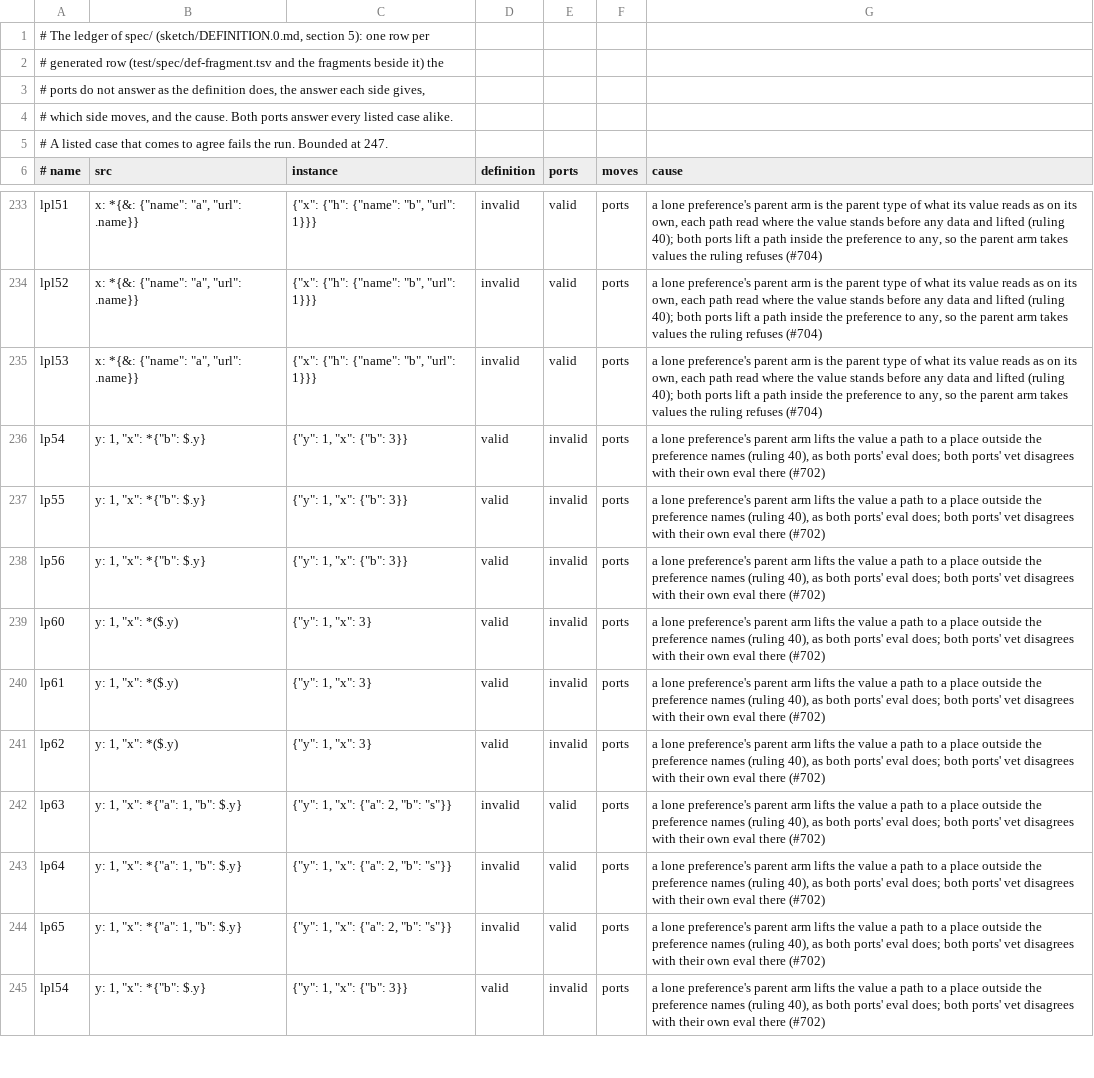
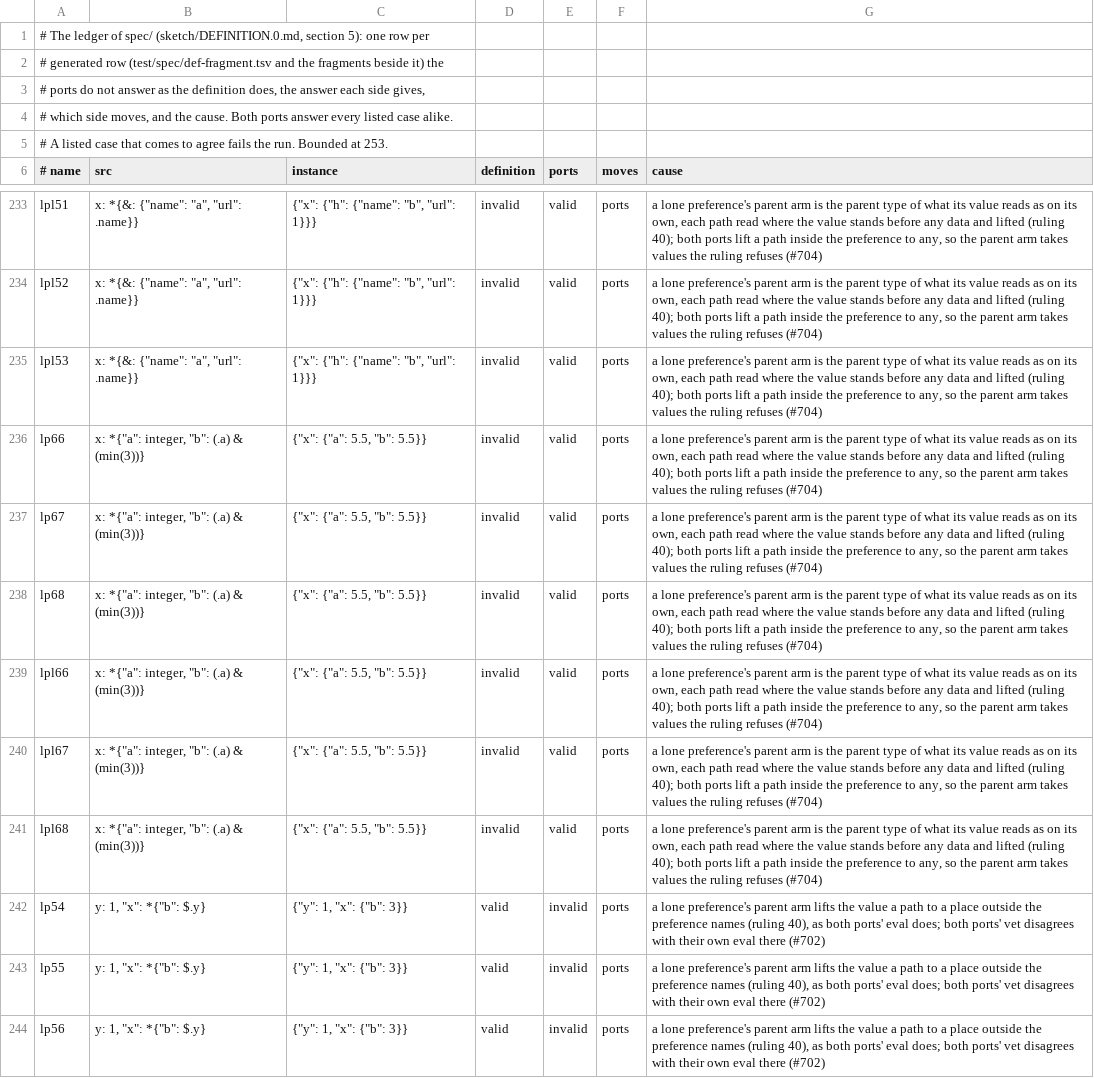
Before and after one commit to aontu-lang/aontu, a TSV file: spec/ledger.tsv, drawn as a sheet; only a part is shown, gaps mark what is left out; the shorter side is filled out with more unchanged rows.

```diff
--- a/spec/ledger.tsv
+++ b/spec/ledger.tsv
@@ -4,3 +4,3 @@
 # which side moves, and the cause. Both ports answer every listed case alike.
-# A listed case that comes to agree fails the run. Bounded at 247.
+# A listed case that comes to agree fails the run. Bounded at 253.
 # name	src	instance	definition	ports	moves	cause
@@ -235,2 +235,8 @@ lpl52	"x": *{&: {"name": "a", "url": .name}}	{"x": {"h": {"name": "b", "url": 1}
 lpl53	"x": *{&: {"name": "a", "url": .name}}	{"x": {"h": {"name": "b", "url": 1}}}	invalid	valid	ports	a lone preference's parent arm is the parent type of what its value reads as on its own, each path read where the value stands before any data and lifted (ruling 40); both ports lift a path inside the preference to any, so the parent arm takes values the ruling refuses (#704)
+lp66	"x": *{"a": integer, "b": (.a) & (min(3))}	{"x": {"a": 5.5, "b": 5.5}}	invalid	valid	ports	a lone preference's parent arm is the parent type of what its value reads as on its own, each path read where the value stands before any data and lifted (ruling 40); both ports lift a path inside the preference to any, so the parent arm takes values the ruling refuses (#704)
+lp67	"x": *{"a": integer, "b": (.a) & (min(3))}	{"x": {"a": 5.5, "b": 5.5}}	invalid	valid	ports	a lone preference's parent arm is the parent type of what its value reads as on its own, each path read where the value stands before any data and lifted (ruling 40); both ports lift a path inside the preference to any, so the parent arm takes values the ruling refuses (#704)
+lp68	"x": *{"a": integer, "b": (.a) & (min(3))}	{"x": {"a": 5.5, "b": 5.5}}	invalid	valid	ports	a lone preference's parent arm is the parent type of what its value reads as on its own, each path read where the value stands before any data and lifted (ruling 40); both ports lift a path inside the preference to any, so the parent arm takes values the ruling refuses (#704)
+lpl66	"x": *{"a": integer, "b": (.a) & (min(3))}	{"x": {"a": 5.5, "b": 5.5}}	invalid	valid	ports	a lone preference's parent arm is the parent type of what its value reads as on its own, each path read where the value stands before any data and lifted (ruling 40); both ports lift a path inside the preference to any, so the parent arm takes values the ruling refuses (#704)
+lpl67	"x": *{"a": integer, "b": (.a) & (min(3))}	{"x": {"a": 5.5, "b": 5.5}}	invalid	valid	ports	a lone preference's parent arm is the parent type of what its value reads as on its own, each path read where the value stands before any data and lifted (ruling 40); both ports lift a path inside the preference to any, so the parent arm takes values the ruling refuses (#704)
+lpl68	"x": *{"a": integer, "b": (.a) & (min(3))}	{"x": {"a": 5.5, "b": 5.5}}	invalid	valid	ports	a lone preference's parent arm is the parent type of what its value reads as on its own, each path read where the value stands before any data and lifted (ruling 40); both ports lift a path inside the preference to any, so the parent arm takes values the ruling refuses (#704)
 lp54	"y": 1, "x": *{"b": $.y}	{"y": 1, "x": {"b": 3}}	valid	invalid	ports	a lone preference's parent arm lifts the value a path to a place outside the preference names (ruling 40), as both ports' eval does; both ports' vet disagrees with their own eval there (#702)
```
Also changed, not shown: 9 other files.
